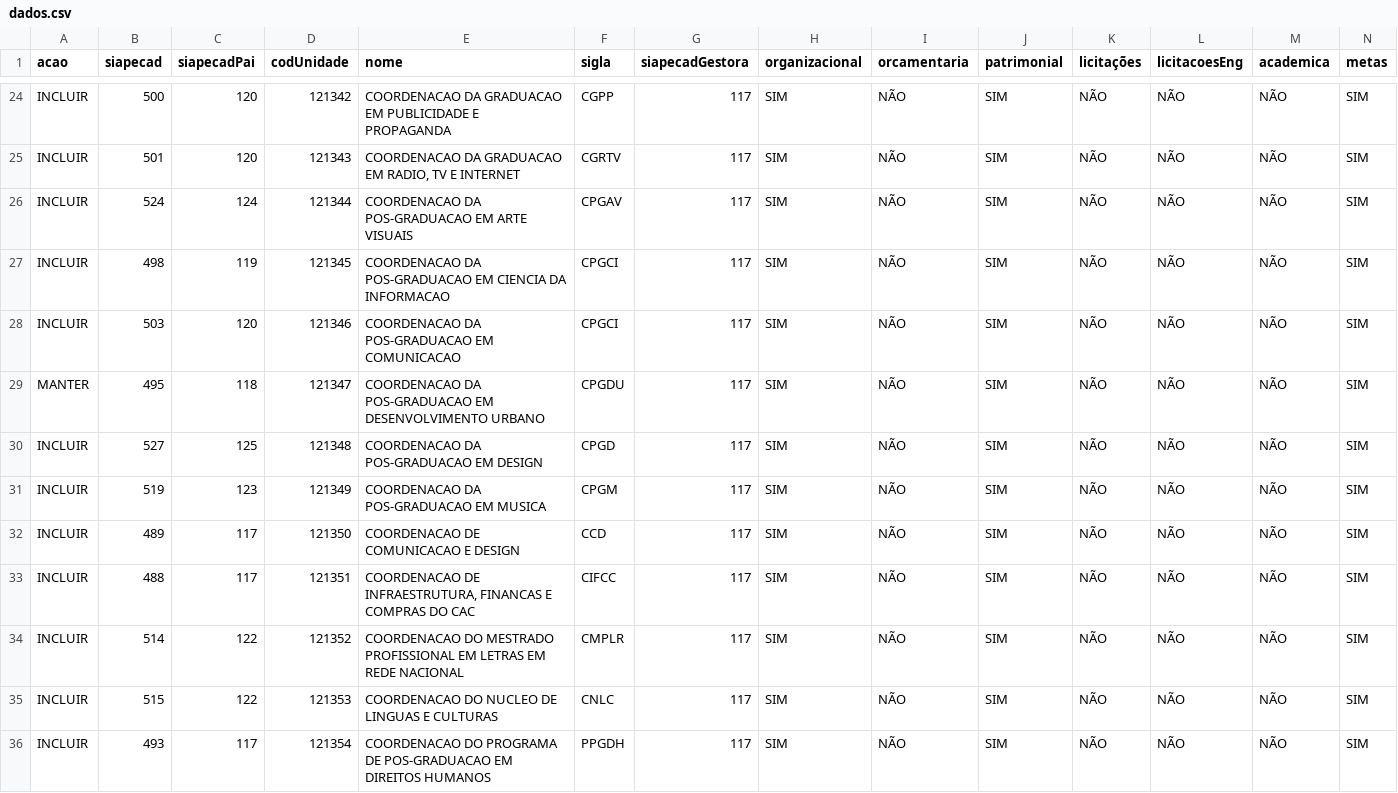
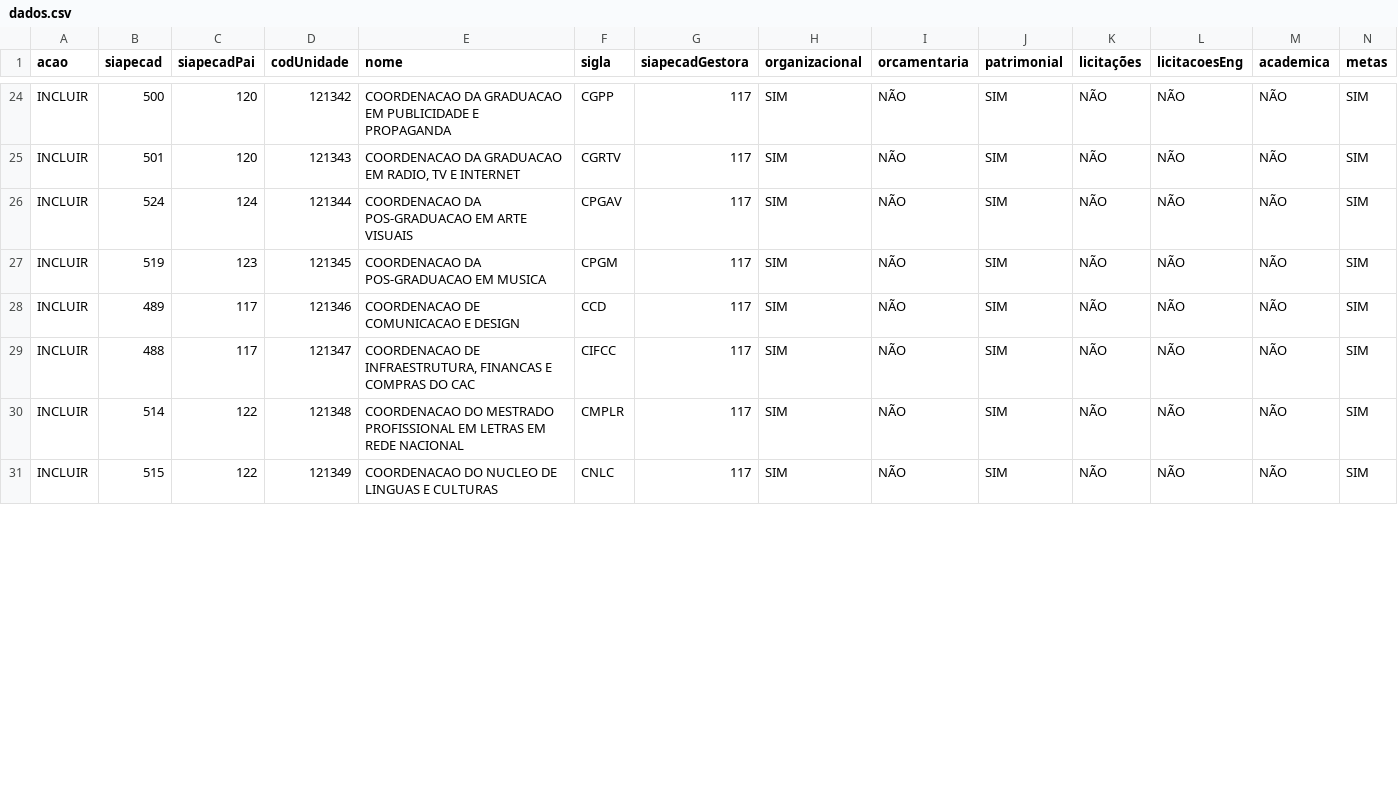
Before and after one commit to Hallessandro/geradorScriptsUnidadesUFPE, a CSV file: dados.csv, drawn as a sheet; only a part is shown, gaps mark what is left out; removed rows and columns are numbered as before the commit, all else as after; rows hold the shown columns only; the diff covers the shown part only; the diff names each change by its address in the sheet, - before the commit and + after, or states it on an @@ line.

Commit message:
Atualizando modelo dos updates de unidades e hierarquia, para cobrir alterações que não estavam sendo cobertas

```diff
--- a/dados.csv
+++ b/dados.csv
-row 27: INCLUIR | 498 | 119 | 121345 | COORDENACAO DA POS-GRADUACAO EM CIENCIA DA INFORMACAO | CPGCI | 117 | SIM | NÃO | SIM | NÃO | NÃO | NÃO | SIM
-row 28: INCLUIR | 503 | 120 | 121346 | COORDENACAO DA POS-GRADUACAO EM COMUNICACAO | CPGCI | 117 | SIM | NÃO | SIM | NÃO | NÃO | NÃO | SIM
-row 29: MANTER | 495 | 118 | 121347 | COORDENACAO DA POS-GRADUACAO EM DESENVOLVIMENTO URBANO | CPGDU | 117 | SIM | NÃO | SIM | NÃO | NÃO | NÃO | SIM
-row 30: INCLUIR | 527 | 125 | 121348 | COORDENACAO DA POS-GRADUACAO EM DESIGN | CPGD | 117 | SIM | NÃO | SIM | NÃO | NÃO | NÃO | SIM
-D27 (codUnidade): 121349
+D27 (codUnidade): 121345
-D28 (codUnidade): 121350
+D28 (codUnidade): 121346
-D29 (codUnidade): 121351
+D29 (codUnidade): 121347
-D30 (codUnidade): 121352
+D30 (codUnidade): 121348
-D31 (codUnidade): 121353
+D31 (codUnidade): 121349
-row 36: INCLUIR | 493 | 117 | 121354 | COORDENACAO DO PROGRAMA DE POS-GRADUACAO EM DIREITOS HUMANOS | PPGDH | 117 | SIM | NÃO | SIM | NÃO | NÃO | NÃO | SIM
```
Also changed, not shown: 5 added rows, 1 moved row and 9 edited cells elsewhere in this file, 3 other files.
